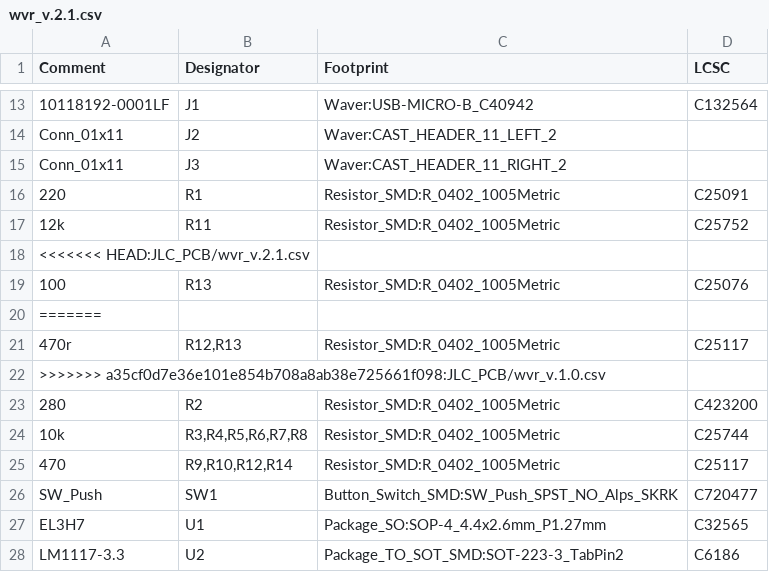
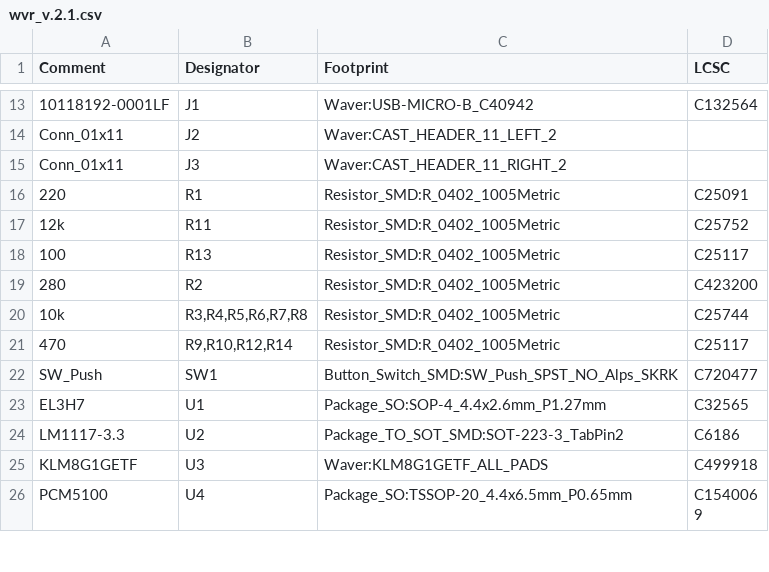
Before and after one commit to marchingband/wvr_hardware, a CSV file: JLC_PCB/wvr_v.2.1.csv, drawn as a sheet; only a part is shown, gaps mark what is left out; the shorter side is filled out with more unchanged rows.

```diff
--- a/JLC_PCB/wvr_v.2.1.csv
+++ b/JLC_PCB/wvr_v.2.1.csv
@@ -17,7 +17,3 @@
 "12k","R11","Resistor_SMD:R_0402_1005Metric","C25752"
-<<<<<<< HEAD:JLC_PCB/wvr_v.2.1.csv
-"100","R13","Resistor_SMD:R_0402_1005Metric","C25076"
-=======
-"470r","R12,R13","Resistor_SMD:R_0402_1005Metric","C25117"
->>>>>>> a35cf0d7e36e101e854b708a8ab38e725661f098:JLC_PCB/wvr_v.1.0.csv
+"100","R13","Resistor_SMD:R_0402_1005Metric","C25117"
 "280","R2","Resistor_SMD:R_0402_1005Metric","C423200"
```
